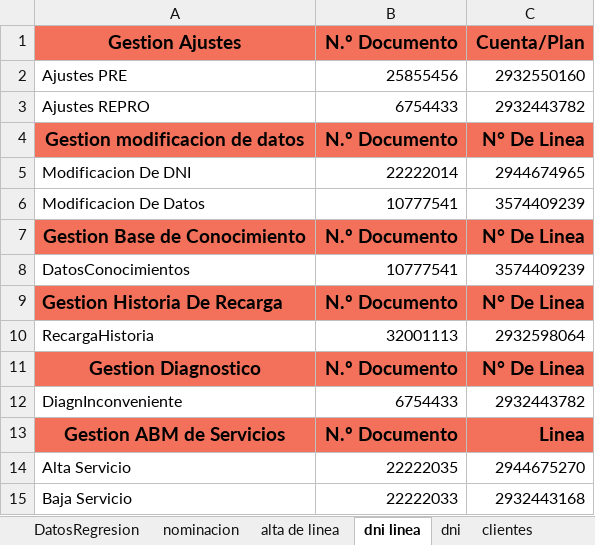
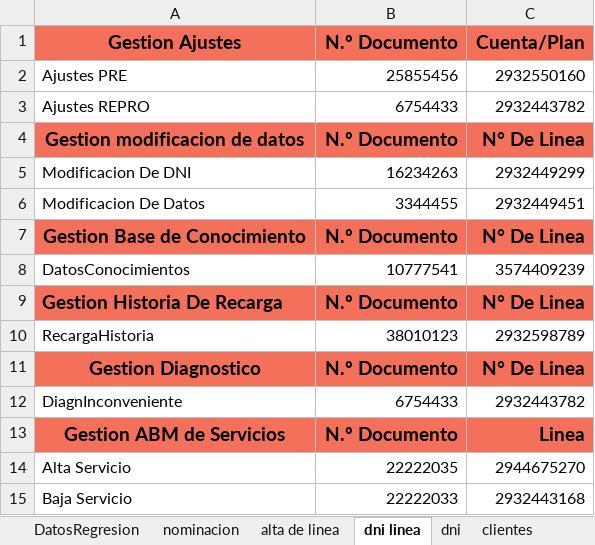
Before and after one commit to MattuCarabajal/FAN-Merge, an Excel workbook: E2EUAT.xlsx, sheet dni linea, drawn as a sheet; values as stored, in another font and other column widths than the file's, no borders; the diff names each change by its address in the sheet, - before the commit and + after, or states it on an @@ line.

```diff
--- a/E2EUAT.xlsx (sheet dni linea)
+++ b/E2EUAT.xlsx (sheet dni linea)
-B5: 22222014
+B5: 16234263
-C5: 2944674965
+C5: 2932449299
-B6: 10777541
+B6: 3344455
-C6: 3574409239
+C6: 2932449451
-B10: 32001113
+B10: 38010123
-C10: 2932598064
+C10: 2932598789
```
Also changed, not shown: sheet clientes, 3 other files.
